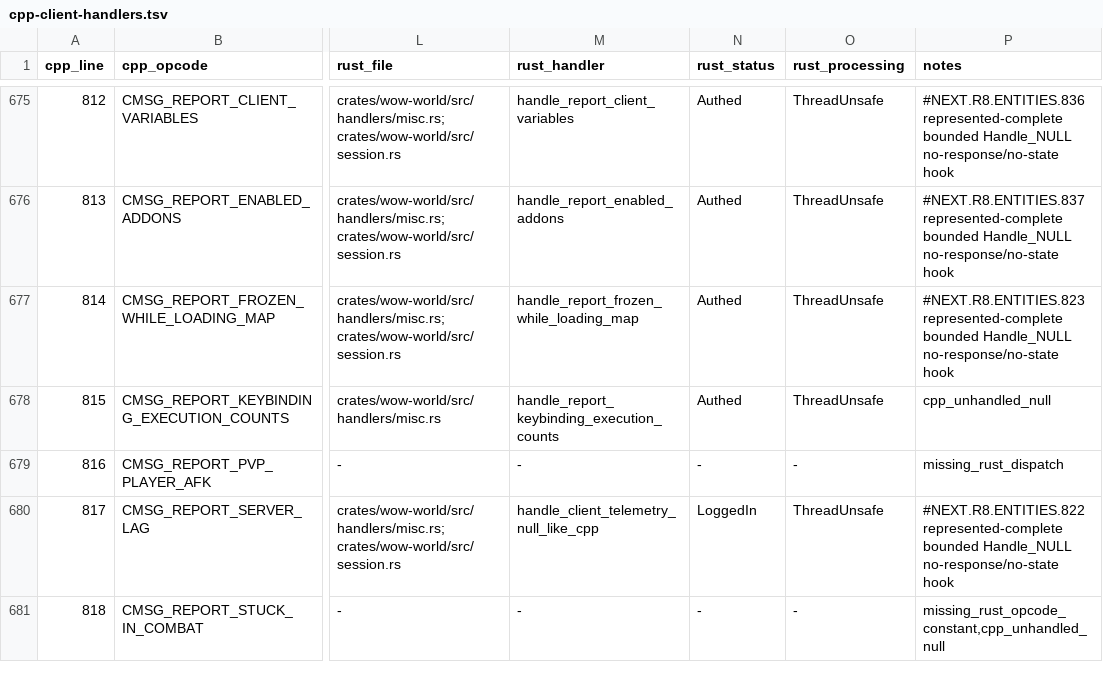
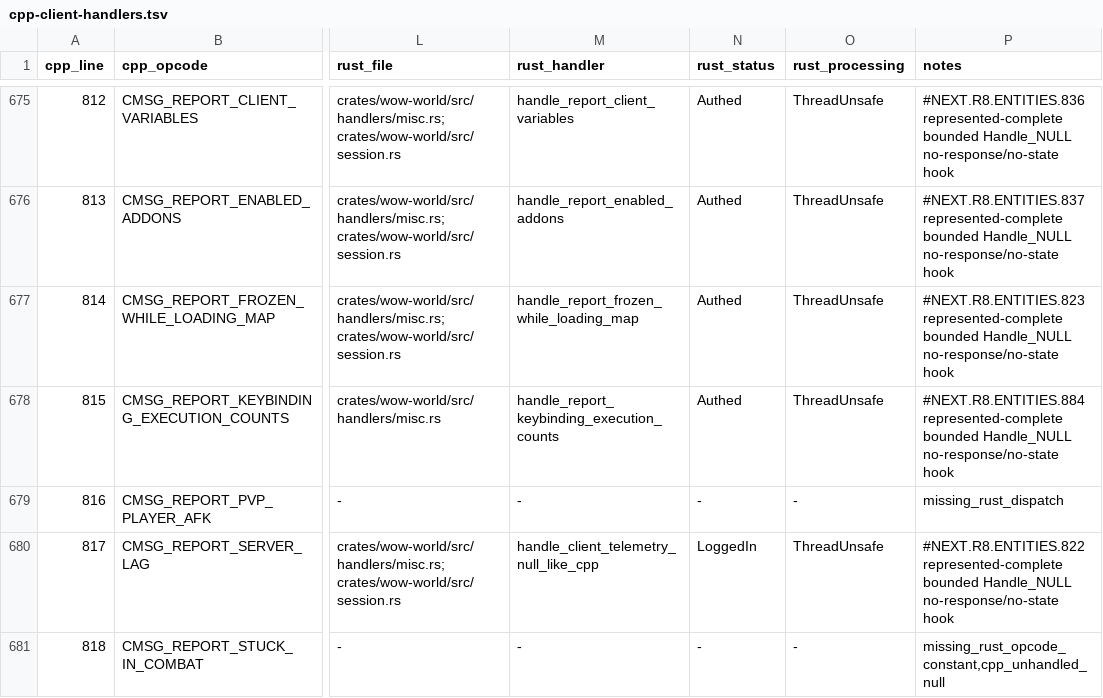
Before and after one commit to idairfguido/rustycore, a TSV file: docs/migration/inventory/cpp-client-handlers.tsv, drawn as a sheet; only a part is shown, gaps mark what is left out; the diff names each change by its address in the sheet, - before the commit and + after, or states it on an @@ line.

```diff
--- a/docs/migration/inventory/cpp-client-handlers.tsv
+++ b/docs/migration/inventory/cpp-client-handlers.tsv
-P678 (notes): cpp_unhandled_null
+P678 (notes): #NEXT.R8.ENTITIES.884 represented-complete bounded Handle_NULL no-response/no-state hook
```
Also changed, not shown: docs/migration/inventory/r3-opcodes-registry.tsv, 5 other files.
